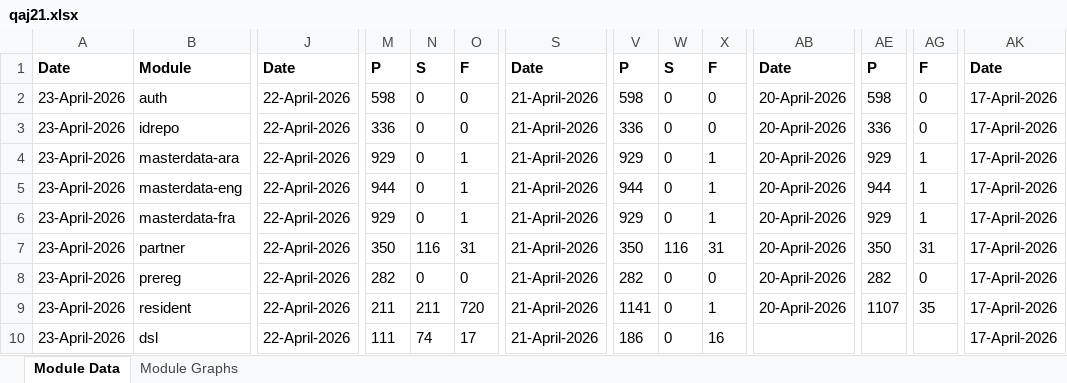
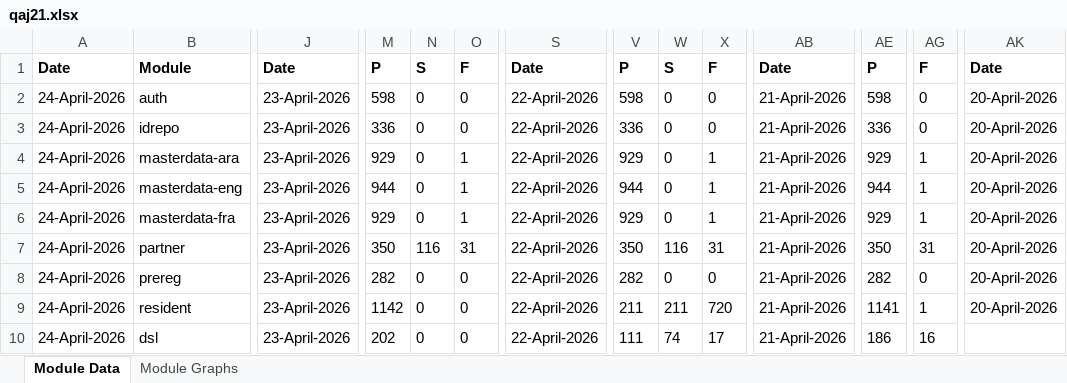
Before and after one commit to mosip/test-management, an Excel workbook: minio-report-tracker/xlxs/qaj21.xlsx, sheet Module Data, drawn as a sheet; only a part is shown, gaps mark what is left out; values as stored, in another font and other column widths than the file's, no borders; the diff covers the shown part only; the diff names each change by its address in the sheet, - before the commit and + after, or states it on an @@ line.

```diff
--- a/minio-report-tracker/xlxs/qaj21.xlsx (sheet Module Data)
+++ b/minio-report-tracker/xlxs/qaj21.xlsx (sheet Module Data)
-A2:A10: 23-April-2026
+A2:A10: 24-April-2026
-J2:J10: 22-April-2026
+J2:J10: 23-April-2026
-S2:S10: 21-April-2026
+S2:S10: 22-April-2026
-AB2:AB9: 20-April-2026
+AB2:AB9: 21-April-2026
-AK2:AK9: 17-April-2026
+AK2:AK9: 20-April-2026
-M9: 211
+M9: 1142
-N9: 211
+N9: 0
-O9: 720
+O9: 0
-V9: 1141
+V9: 211
-W9: 0
+W9: 211
-X9: 1
+X9: 720
-AE9: 1107
+AE9: 1141
-AG9: 35
+AG9: 1
-M10: 111
+M10: 202
-N10: 74
+N10: 0
-O10: 17
+O10: 0
-V10: 186
+V10: 111
-W10: 0
+W10: 74
-X10: 16
+X10: 17
-AB10: (empty)
+AB10: 21-April-2026
-AE10: (empty)
+AE10: 186
-AG10: (empty)
+AG10: 16
-AK10: 17-April-2026
+AK10: (empty)
```
Also changed, not shown: 16 edited cells elsewhere in this sheet, charts or pictures, minio-report-tracker/xlxs/collab.xlsx, minio-report-tracker/xlxs/dev01.xlsx, 13 other files.
